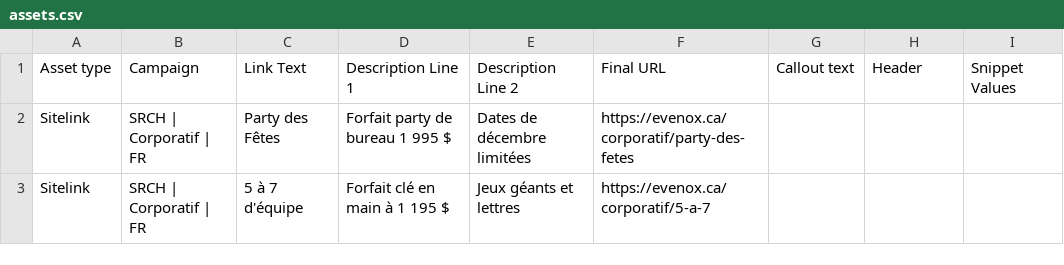
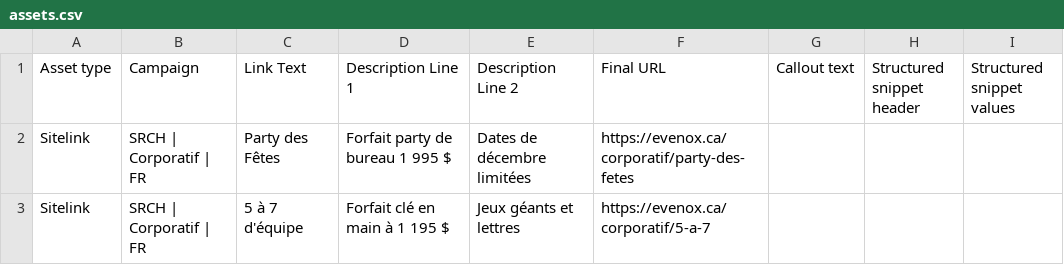
Before and after one commit to M3rlin36/Evenox, a CSV file: campagnes/google-ads/assets.csv, drawn as a sheet; only a part is shown.

```diff
--- a/campagnes/google-ads/assets.csv
+++ b/campagnes/google-ads/assets.csv
@@ -1,2 +1,2 @@
-Asset type,Campaign,Link Text,Description Line 1,Description Line 2,Final URL,Callout text,Header,Snippet Values
+Asset type,Campaign,Link Text,Description Line 1,Description Line 2,Final URL,Callout text,Structured snippet header,Structured snippet values
 Sitelink,SRCH | Corporatif | FR,Party des Fêtes,Forfait party de bureau 1 995 $,Dates de décembre limitées,https://evenox.ca/corporatif/party-des-fetes,,,
```
Also changed, not shown: campagnes/google-ads/assets_structured_snippets.csv, campagnes/google-ads/campaigns.csv, 8 other files.
